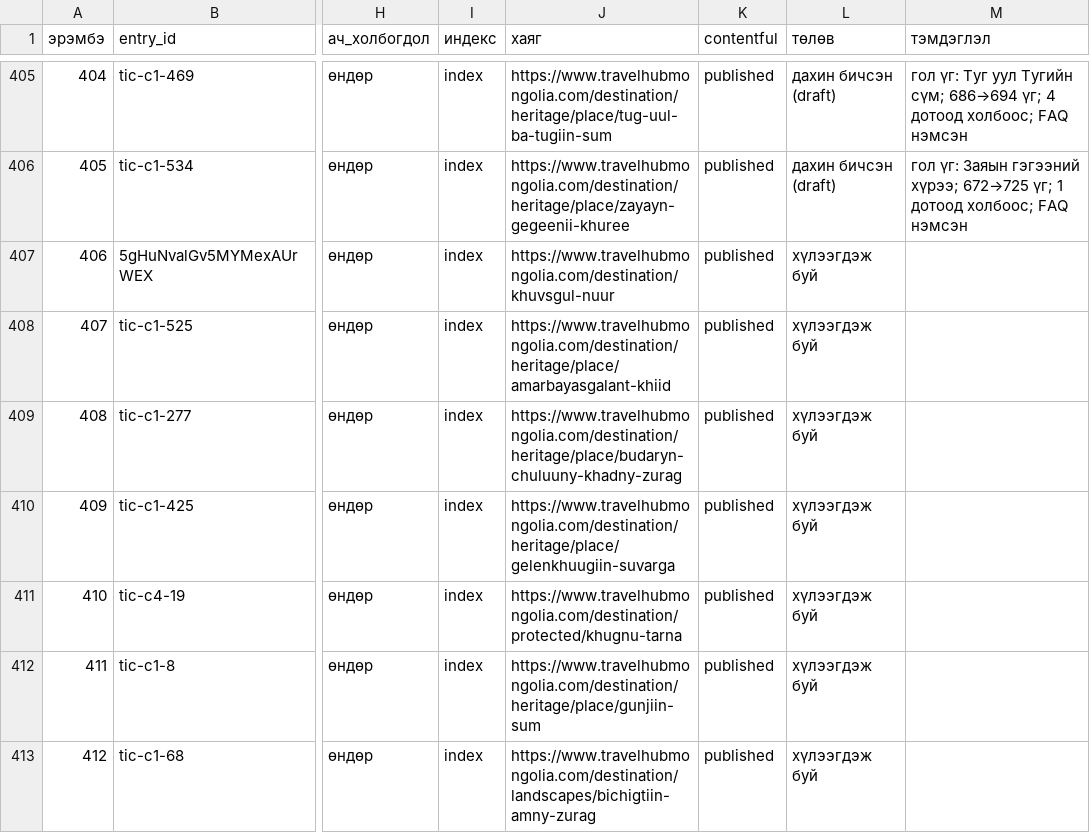
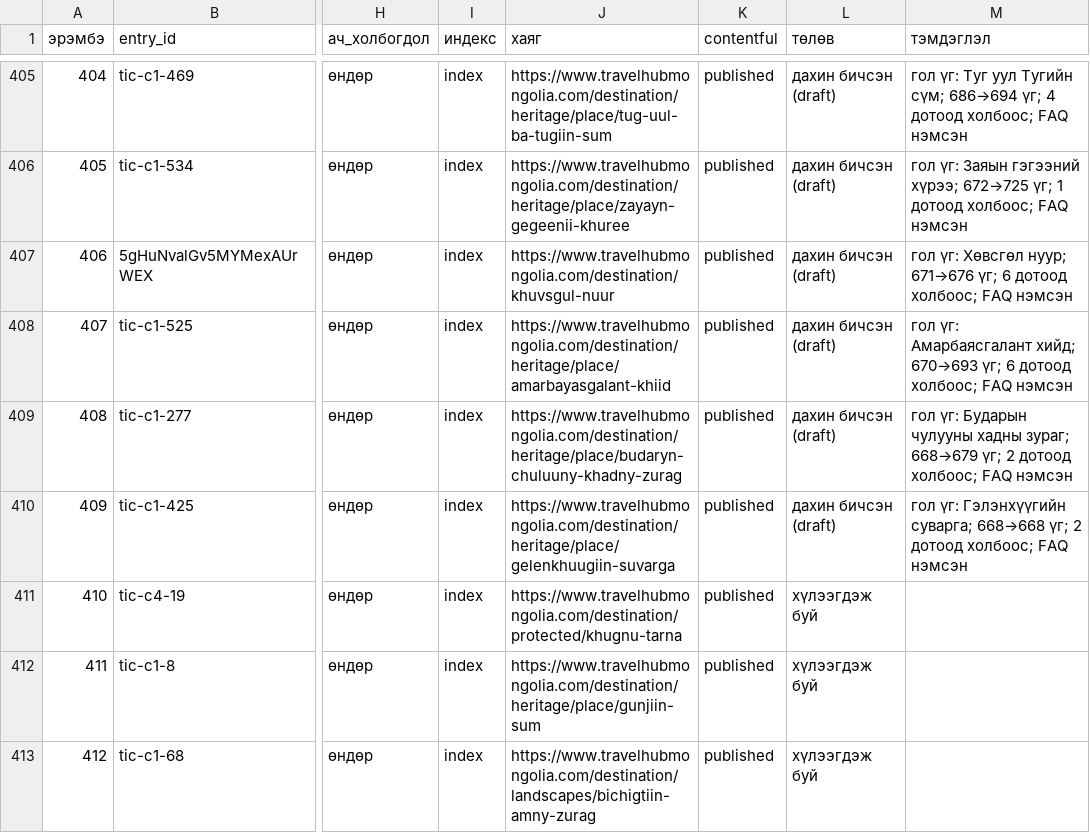
Before and after one commit to joinmemanager/travel-mongolia, a CSV file: docs/plan/rewrite-list.csv, drawn as a sheet; only a part is shown, gaps mark what is left out; the diff names each change by its address in the sheet, - before the commit and + after, or states it on an @@ line.

```diff
--- a/docs/plan/rewrite-list.csv
+++ b/docs/plan/rewrite-list.csv
-L407:L410 (төлөв): хүлээгдэж буй
+L407:L410 (төлөв): дахин бичсэн (draft)
-M407 (тэмдэглэл): (empty)
+M407 (тэмдэглэл): гол үг: Хөвсгөл нуур; 671→676 үг; 6 дотоод холбоос; FAQ нэмсэн
-M408 (тэмдэглэл): (empty)
+M408 (тэмдэглэл): гол үг: Амарбаясгалант хийд; 670→693 үг; 6 дотоод холбоос; FAQ нэмсэн
-M409 (тэмдэглэл): (empty)
+M409 (тэмдэглэл): гол үг: Бударын чулууны хадны зураг; 668→679 үг; 2 дотоод холбоос; FAQ нэмсэн
-M410 (тэмдэглэл): (empty)
+M410 (тэмдэглэл): гол үг: Гэлэнхүүгийн суварга; 668→668 үг; 2 дотоод холбоос; FAQ нэмсэн
```
Also changed, not shown: 5 other files.
